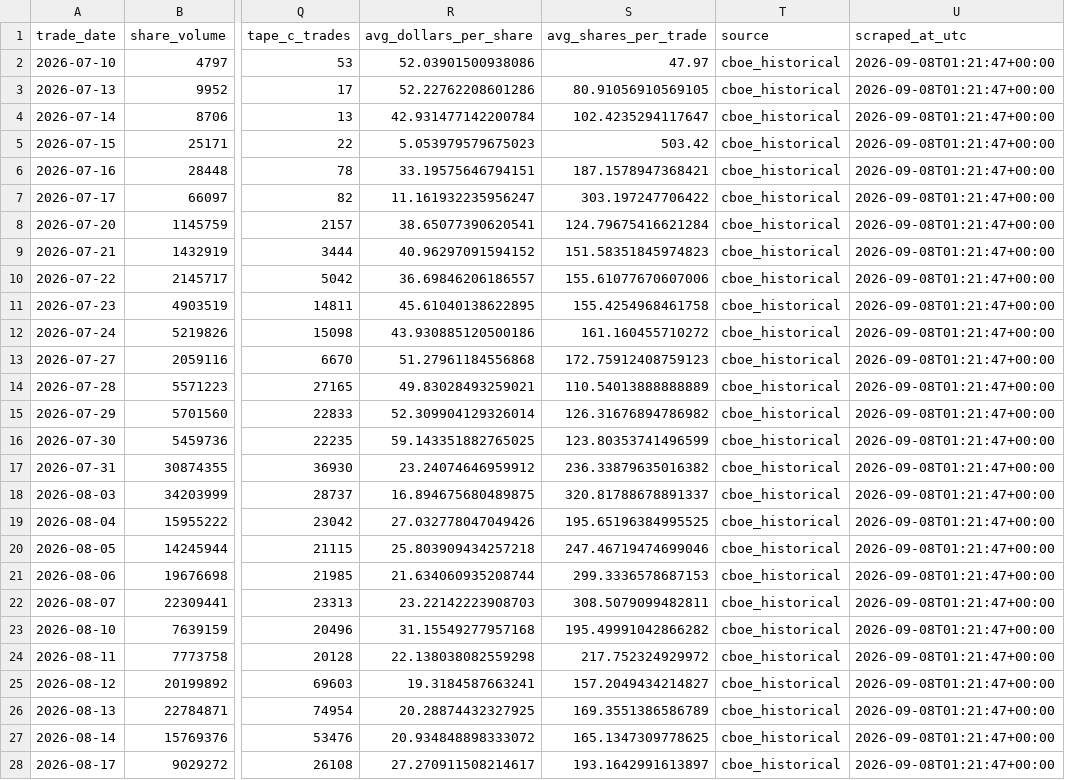
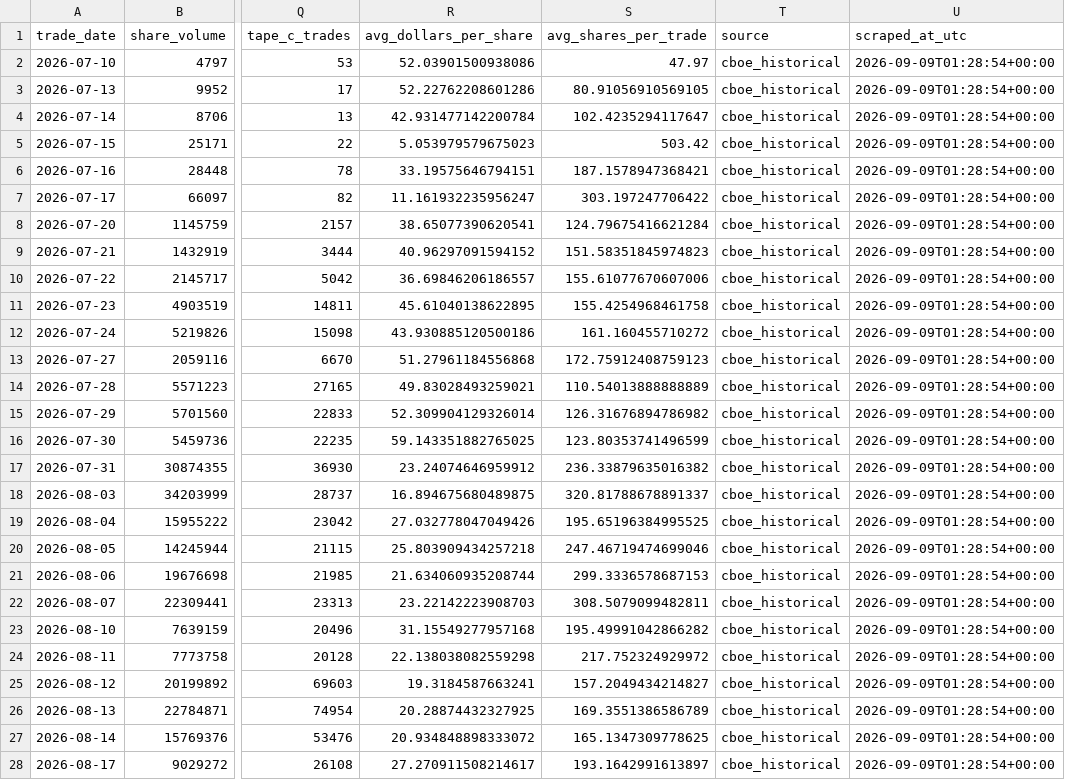
Before and after one commit to MarcusRWDTCU/TXSE-Volume-Scraper, a CSV file: data/txse_daily.csv, drawn as a sheet; only a part is shown, gaps mark what is left out; the diff covers the shown part only; the diff names each change by its address in the sheet, - before the commit and + after, or states it on an @@ line.

```diff
--- a/data/txse_daily.csv
+++ b/data/txse_daily.csv
-U2:U28 (scraped_at_utc): 2026-09-08T01:21:47+00:00
+U2:U28 (scraped_at_utc): 2026-09-09T01:28:54+00:00
```
Also changed, not shown: 14 edited cells elsewhere in this file, 1 other file.
